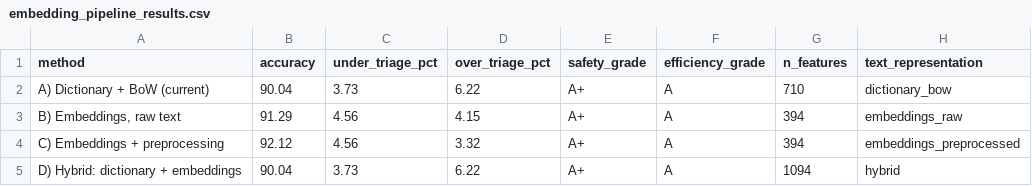
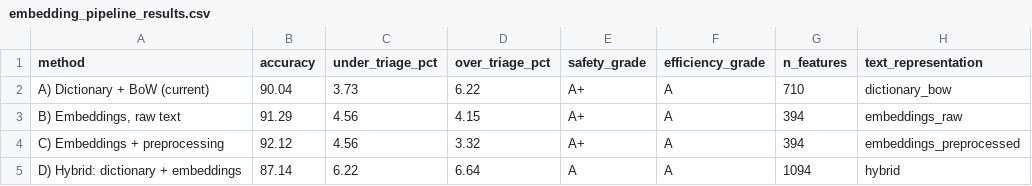
Before and after one commit to Muawiya-contact/ML_Predictor, a CSV file: embedding_pipeline_results.csv, drawn as a sheet.

```diff
--- a/embedding_pipeline_results.csv
+++ b/embedding_pipeline_results.csv
@@ -4,2 +4,2 @@ A) Dictionary + BoW (current),90.04,3.73,6.22,A+,A,710,dictionary_bow
 C) Embeddings + preprocessing,92.12,4.56,3.32,A+,A,394,embeddings_preprocessed
-D) Hybrid: dictionary + embeddings,90.04,3.73,6.22,A+,A,1094,hybrid
+D) Hybrid: dictionary + embeddings,87.14,6.22,6.64,A,A,1094,hybrid
```
Also changed, not shown: visualizations/word_frequencies.csv, 21 other files.
